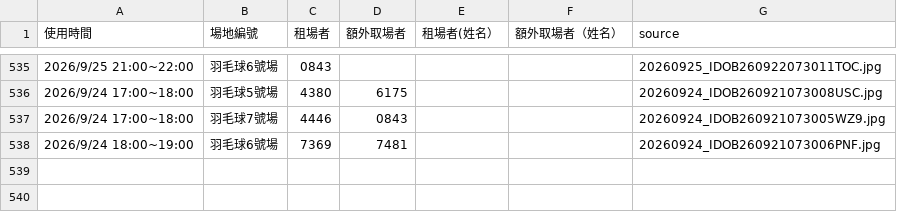
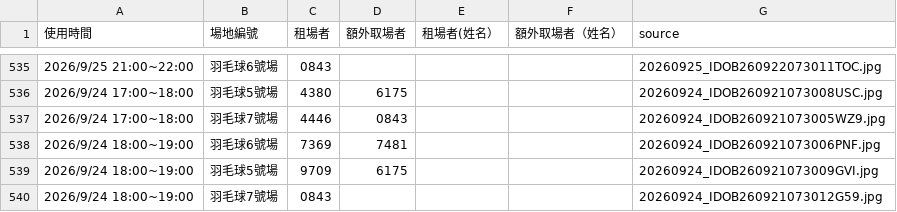
Before and after one commit to adidasracket-Lao/sports-court-booking, a CSV file: 場地租用資料.csv, drawn as a sheet; only a part is shown, gaps mark what is left out.

```diff
--- a/場地租用資料.csv
+++ b/場地租用資料.csv
@@ -538 +538,3 @@
 2026/9/24 18:00~19:00,羽毛球6號場,7369,7481,,,20260924_IDOB260921073006PNF.jpg
+2026/9/24 18:00~19:00,羽毛球5號場,9709,6175,,,20260924_IDOB260921073009GVI.jpg
+2026/9/24 18:00~19:00,羽毛球7號場,0843,,,,20260924_IDOB260921073012G59.jpg
```
Also changed, not shown: 3 other files.
